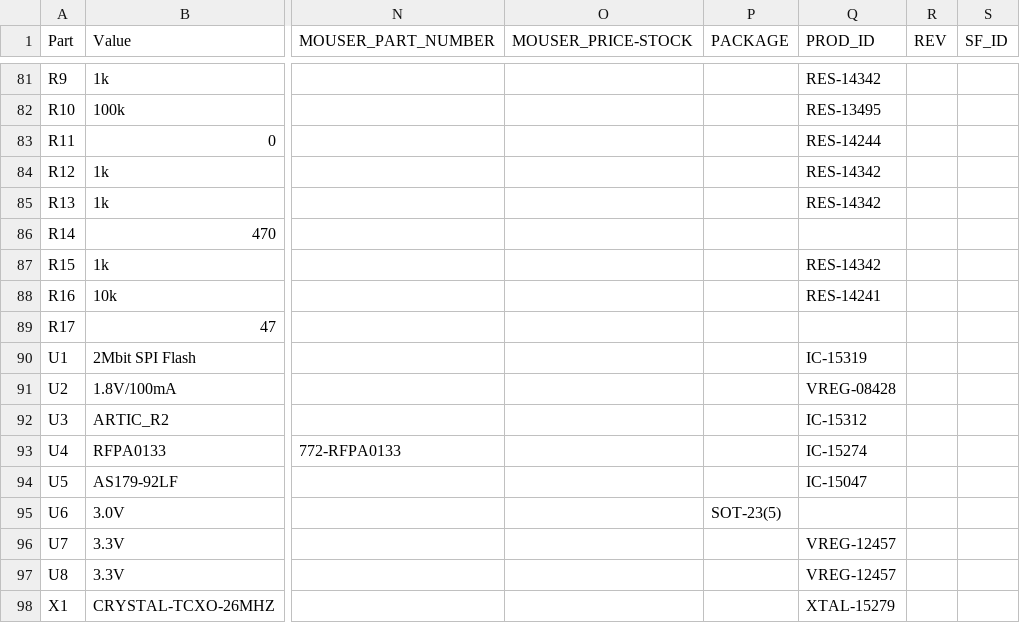
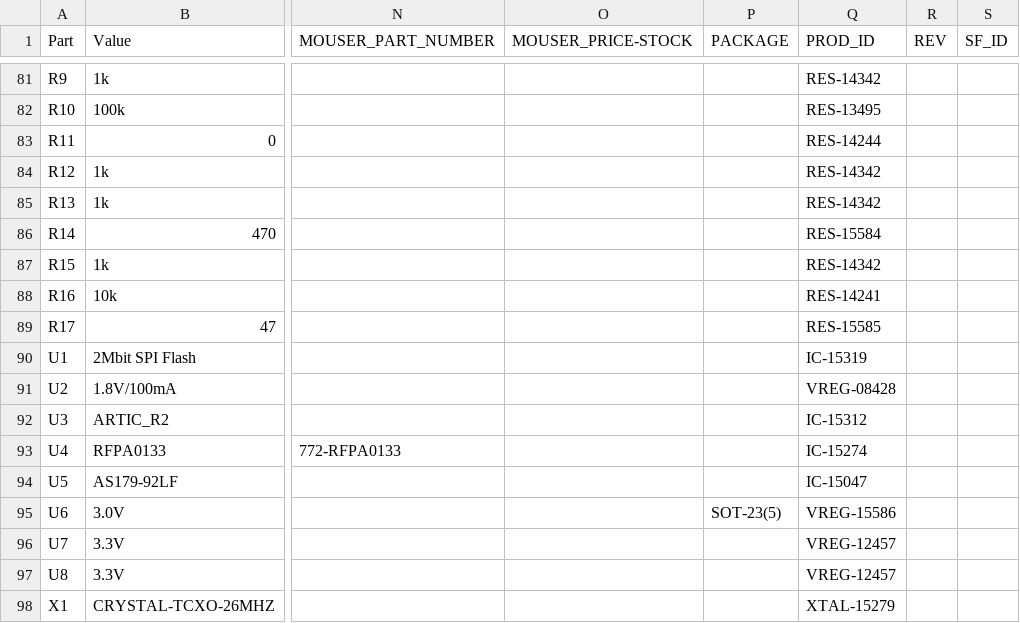
Before and after one commit to sparkfunX/ARGOS-ARTIC-R2-Shield, a CSV file: Hardware/ARTIC_R2_BOM.csv, drawn as a sheet; only a part is shown, gaps mark what is left out; the diff names each change by its address in the sheet, - before the commit and + after, or states it on an @@ line.

Commit message:
Adding the missing PROD_IDs

```diff
--- a/Hardware/ARTIC_R2_BOM.csv
+++ b/Hardware/ARTIC_R2_BOM.csv
-Q86 (PROD_ID): (empty)
+Q86 (PROD_ID): RES-15584
-Q89 (PROD_ID): (empty)
+Q89 (PROD_ID): RES-15585
-Q95 (PROD_ID): (empty)
+Q95 (PROD_ID): VREG-15586
```
Also changed, not shown: 5 other files.
